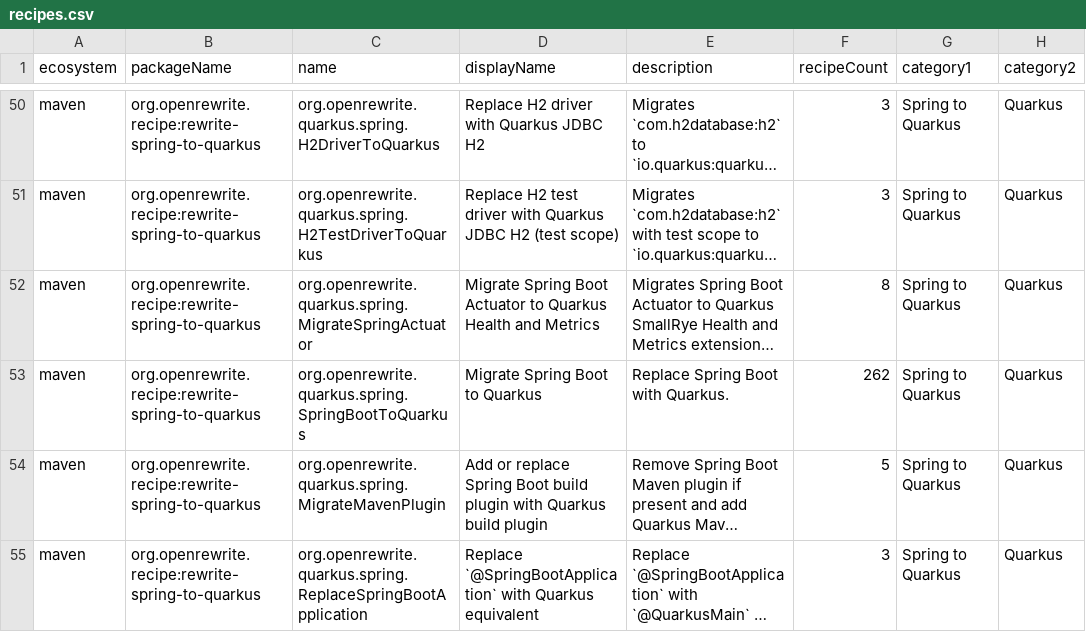
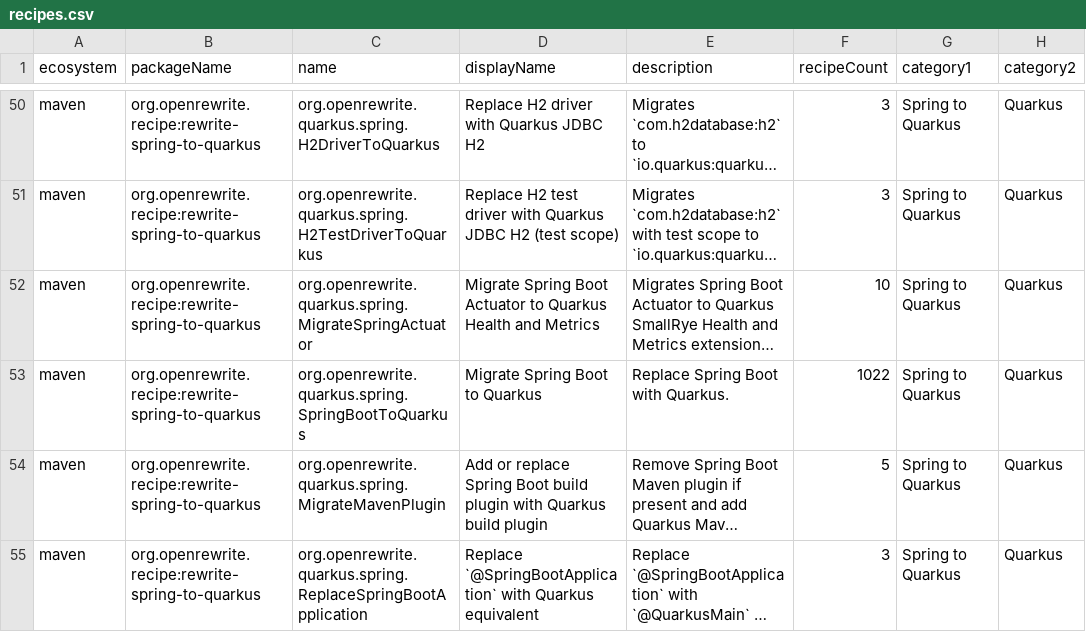
Before and after one commit to openrewrite/rewrite-spring-to-quarkus, a CSV file: src/main/resources/META-INF/rewrite/recipes.csv, drawn as a sheet; only a part is shown, gaps mark what is left out; long unchanged cells end in …; the diff names each change by its address in the sheet, - before the commit and + after, or states it on an @@ line.

```diff
--- a/src/main/resources/META-INF/rewrite/recipes.csv
+++ b/src/main/resources/META-INF/rewrite/recipes.csv
-F52 (recipeCount): 8
+F52 (recipeCount): 10
-F53 (recipeCount): 262
+F53 (recipeCount): 1022
```
Also changed, not shown: 6 other files.
